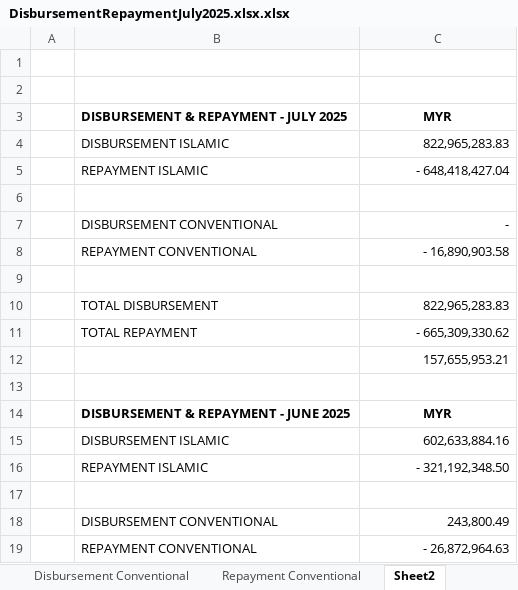
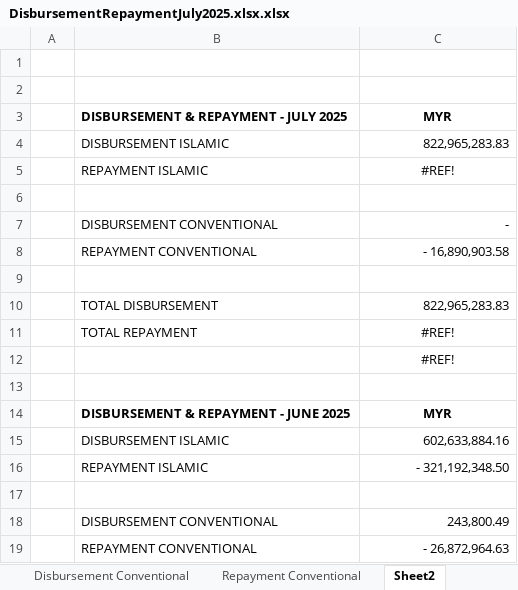
Before and after one commit to SyahidHalid/Centralise_Database, an Excel workbook: misPython_doc/DisbursementRepaymentJuly2025.xlsx.xlsx, sheet Sheet2, drawn as a sheet; only a part is shown; values as stored, in another font and other column widths than the file's, no borders; the diff names each change by its address in the sheet, - before the commit and + after, or states it on an @@ line.

```diff
--- a/misPython_doc/DisbursementRepaymentJuly2025.xlsx.xlsx (sheet Sheet2)
+++ b/misPython_doc/DisbursementRepaymentJuly2025.xlsx.xlsx (sheet Sheet2)
-C5: - 648,418,427.04
+C5: #REF!
-C5 alignment: right
+C5 alignment: center
-C11: - 665,309,330.62
+C11: #REF!
-C11:C12 alignment: right
+C11:C12 alignment: center
-C12: 157,655,953.21
+C12: #REF!
```
Also changed, not shown: sheet Repayment Islamic, sheet Disbursement Conventional, 6 other files.
